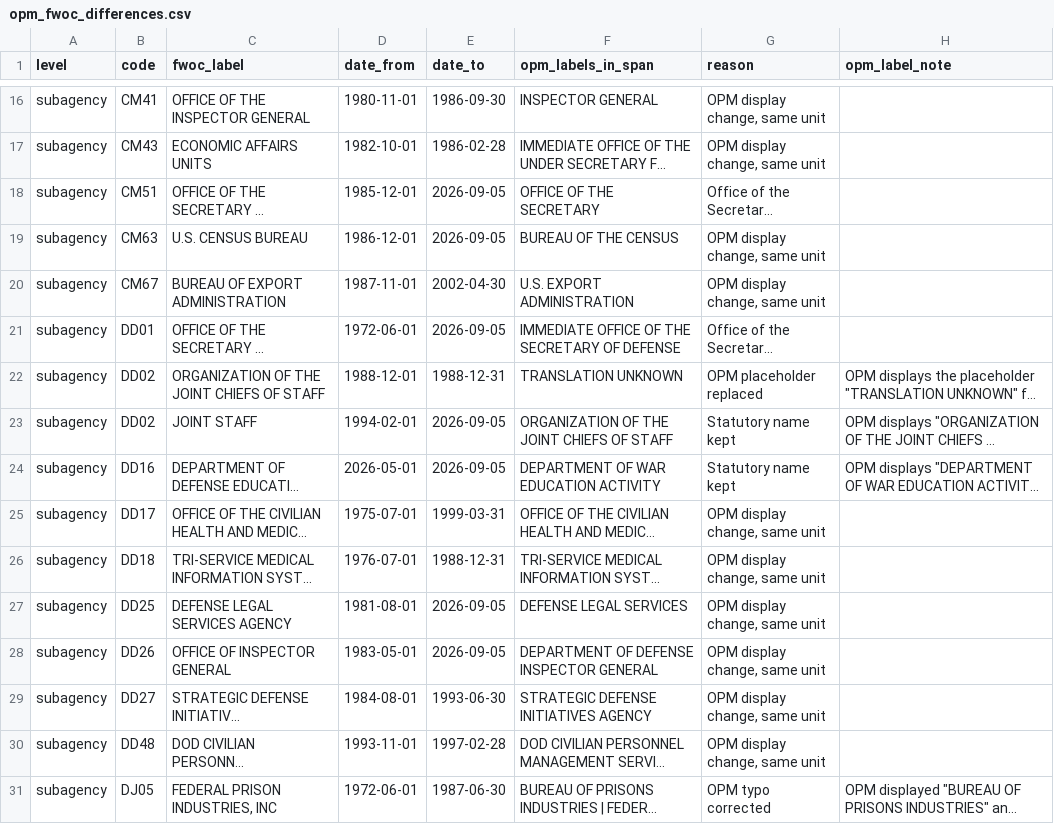
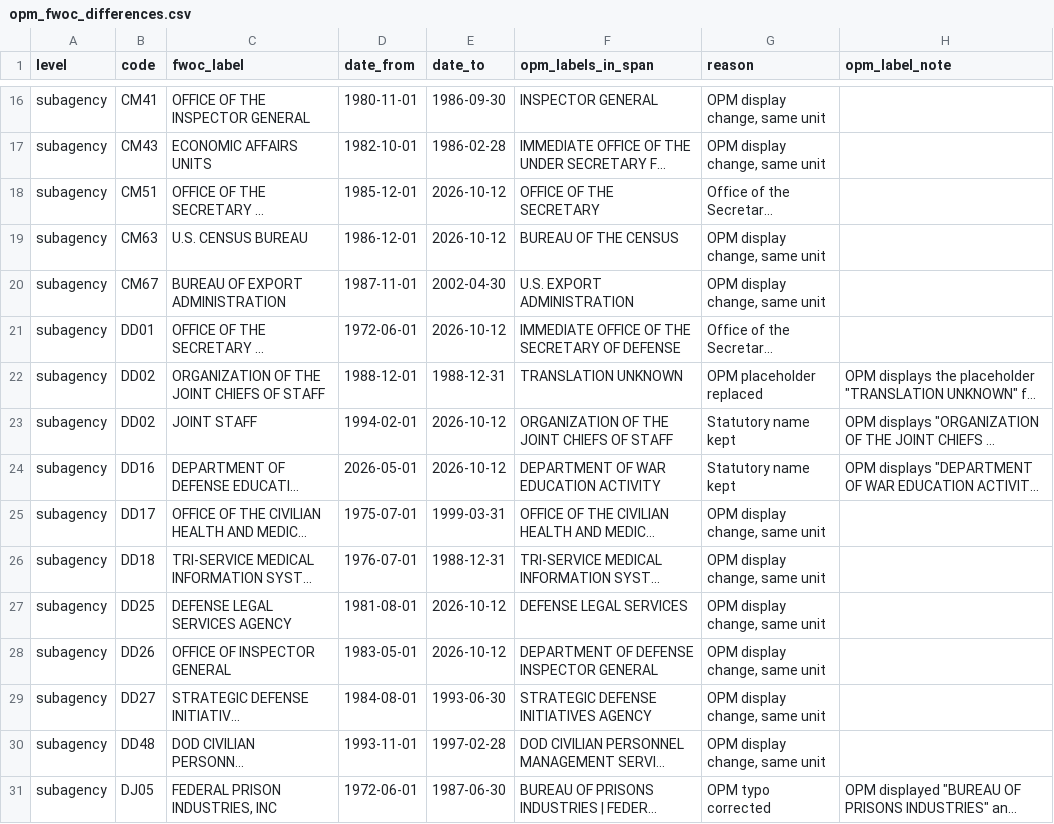
Before and after one commit to georgetown-mdi/FWOC, a CSV file: metadata/codebook/opm_fwoc_differences.csv, drawn as a sheet; only a part is shown, gaps mark what is left out; long unchanged cells end in …; the diff covers the shown part only; the diff names each change by its address in the sheet, - before the commit and + after, or states it on an @@ line.

```diff
--- a/metadata/codebook/opm_fwoc_differences.csv
+++ b/metadata/codebook/opm_fwoc_differences.csv
-E18:E19 (date_to): 2026-09-05
+E18:E19 (date_to): 2026-10-12
-E21 (date_to): 2026-09-05
+E21 (date_to): 2026-10-12
-E23:E24 (date_to): 2026-09-05
+E23:E24 (date_to): 2026-10-12
-E27:E28 (date_to): 2026-09-05
+E27:E28 (date_to): 2026-10-12
```
Also changed, not shown: 40 edited cells elsewhere in this file, metadata/codebook/fwoc_codebook_table.csv, metadata/labels/agency_labels.csv, 43 other files.
